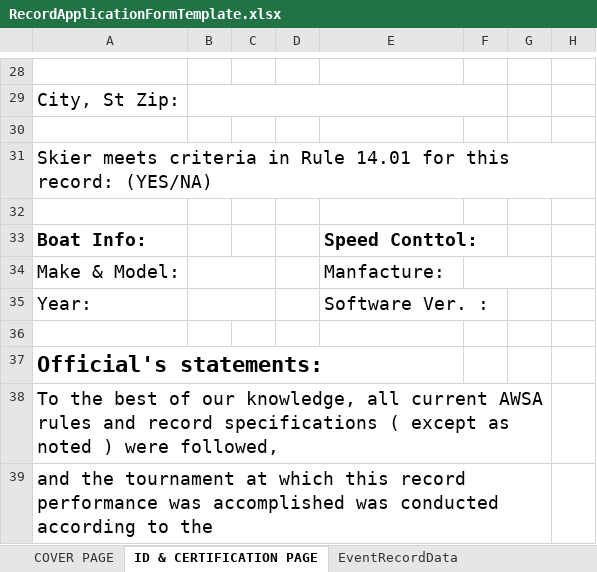
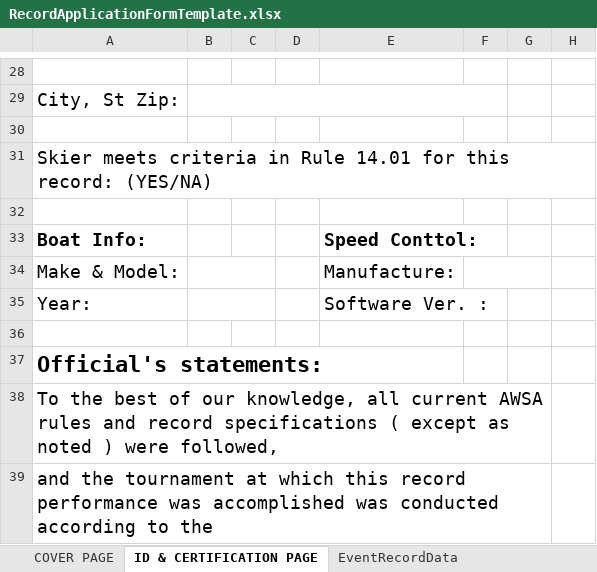
Before and after one commit to WaterskiScoring/WaterskiScoringSystem, an Excel workbook: WaterskiScoringSystem/WaterskiScoringSystem/RecordApplicationFormTemplate.xlsx, sheet ID & CERTIFICATION PAGE, drawn as a sheet; only a part is shown, gaps mark what is left out; values as stored, in another font and other column widths than the file's, no borders; charts and pictures not drawn; the diff names each change by its address in the sheet, - before the commit and + after, or states it on an @@ line.

```diff
--- a/WaterskiScoringSystem/WaterskiScoringSystem/RecordApplicationFormTemplate.xlsx (sheet ID & CERTIFICATION PAGE)
+++ b/WaterskiScoringSystem/WaterskiScoringSystem/RecordApplicationFormTemplate.xlsx (sheet ID & CERTIFICATION PAGE)
-E34: Manfacture:
+E34: Manufacture:
```
Also changed, not shown: charts or pictures, 22 other files.
